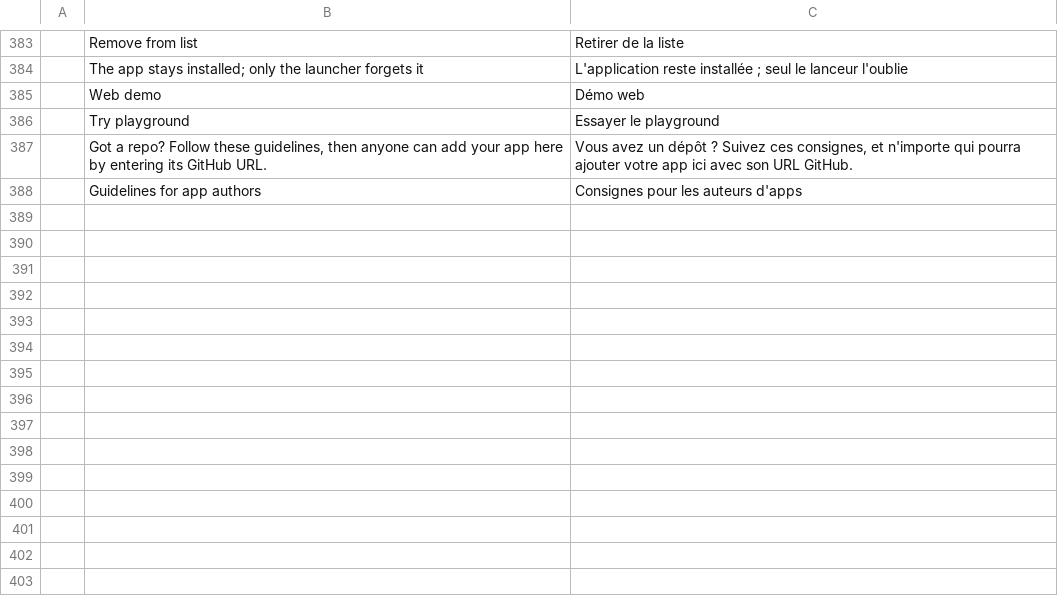
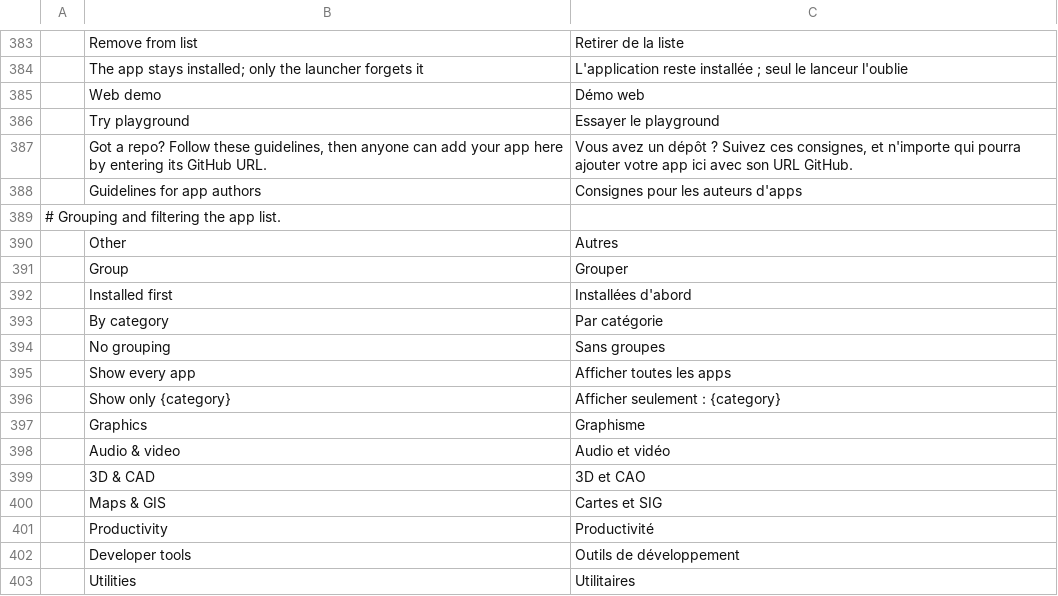
Before and after one commit to YalKouassi/craft-unofficial-launcher, a TSV file: crates/ui-egui/src/i18n/fr.tsv, drawn as a sheet; only a part is shown, gaps mark what is left out; the diff names each change by its address in the sheet, - before the commit and + after, or states it on an @@ line.

```diff
--- a/crates/ui-egui/src/i18n/fr.tsv
+++ b/crates/ui-egui/src/i18n/fr.tsv
+row 389: # Grouping and filtering the app list.
+row 390:  | Other | Autres
+row 391:  | Group | Grouper
+row 392:  | Installed first | Installées d'abord
+row 393:  | By category | Par catégorie
+row 394:  | No grouping | Sans groupes
+row 395:  | Show every app | Afficher toutes les apps
+row 396:  | Show only {category} | Afficher seulement : {category}
+row 397:  | Graphics | Graphisme
+row 398:  | Audio & video | Audio et vidéo
+row 399:  | 3D & CAD | 3D et CAO
+row 400:  | Maps & GIS | Cartes et SIG
+row 401:  | Productivity | Productivité
+row 402:  | Developer tools | Outils de développement
+row 403:  | Utilities | Utilitaires
```
Also changed, not shown: crates/ui-egui/src/i18n/cs.tsv, crates/ui-egui/src/i18n/hu.tsv, 20 other files.
